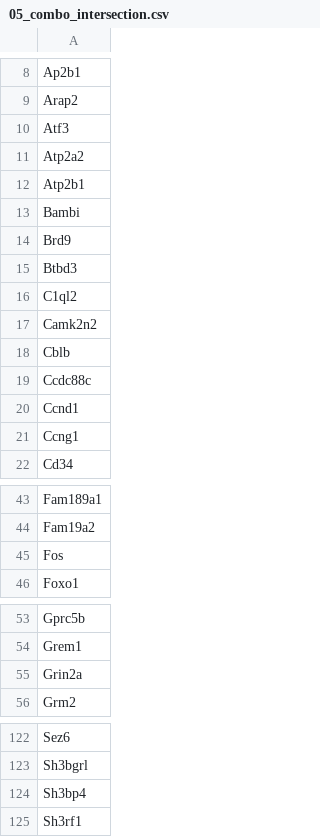
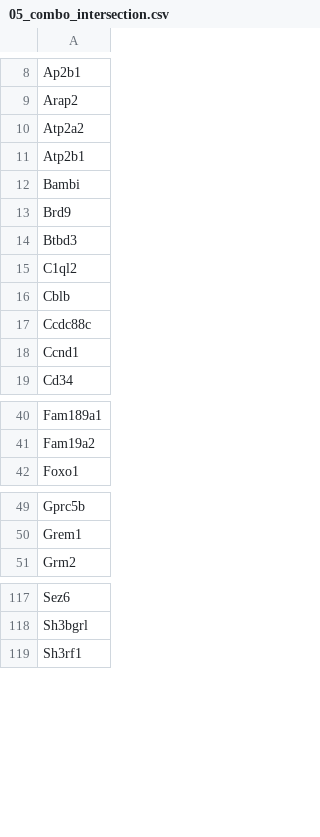
Before and after one commit to raynamharris/DissociationTest, a CSV file: markdownfiles/06_GO_MWU/05_combo_intersection.csv, drawn as a sheet; only a part is shown, gaps mark what is left out; the diff covers the shown part only.

```diff
--- a/markdownfiles/06_GO_MWU/05_combo_intersection.csv
+++ b/markdownfiles/06_GO_MWU/05_combo_intersection.csv
@@ -9,3 +9,2 @@
 "Arap2"
-"Atf3"
 "Atp2a2"
@@ -16,3 +15,2 @@
 "C1ql2"
-"Camk2n2"
 "Cblb"
@@ -20,3 +18,2 @@
 "Ccnd1"
-"Ccng1"
 "Cd34"
@@ -44,3 +41,2 @@
 "Fam19a2"
-"Fos"
 "Foxo1"
@@ -54,3 +50,2 @@
 "Grem1"
-"Grin2a"
 "Grm2"
@@ -123,3 +118,2 @@
 "Sh3bgrl"
-"Sh3bp4"
 "Sh3rf1"
```
Also changed, not shown: 1 added row and 1 removed row elsewhere in this file, markdownfiles/06_GO_MWU/03_behavior_GOpvals.csv, 42 other files.
